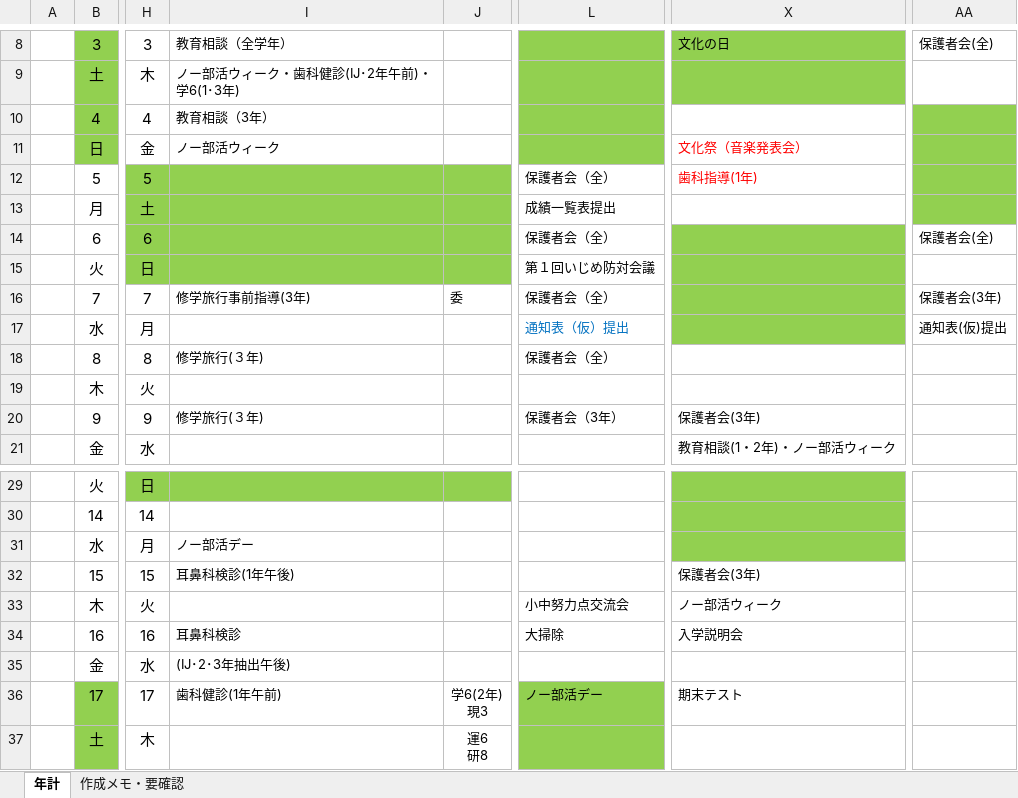
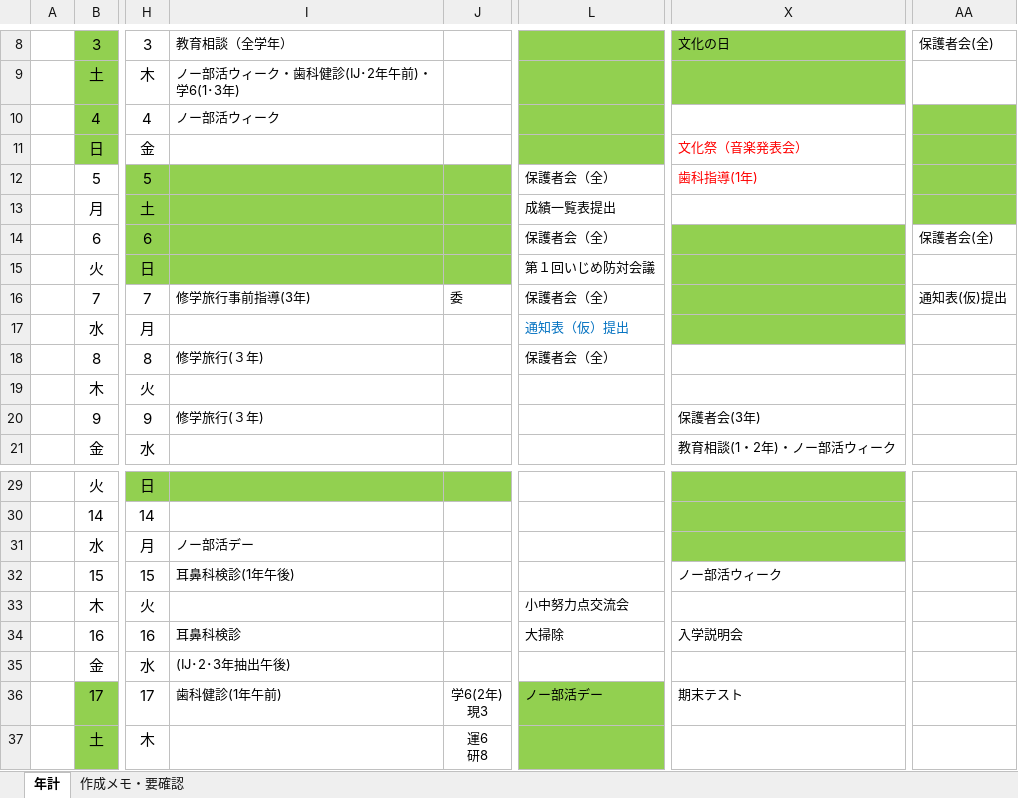
Before and after one commit to nanosa730/update, an Excel workbook: 令和9年度_年間計画（案）.xlsx, sheet 年計, drawn as a sheet; only a part is shown, gaps mark what is left out; values as stored, in another font and other column widths than the file's, no borders; the diff names each change by its address in the sheet, - before the commit and + after, or states it on an @@ line.

```diff
--- a/令和9年度_年間計画（案）.xlsx (sheet 年計)
+++ b/令和9年度_年間計画（案）.xlsx (sheet 年計)
-I10: 教育相談（3年）
+I10: ノー部活ウィーク
-I11: ノー部活ウィーク
+I11: (empty)
-AA16: 保護者会(3年)
+AA16: 通知表(仮)提出
-AA17: 通知表(仮)提出
+AA17: (empty)
-L20: 保護者会（3年）
+L20: (empty)
-X32: 保護者会(3年)
+X32: ノー部活ウィーク
-X33: ノー部活ウィーク
+X33: (empty)
```
Also changed, not shown: sheet 作成メモ・要確認.
